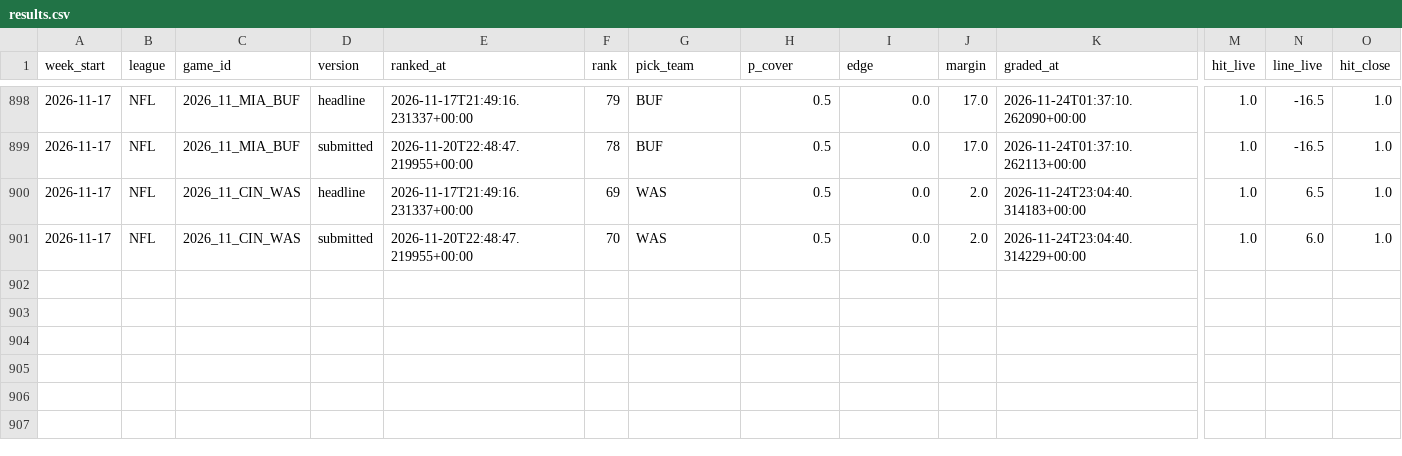
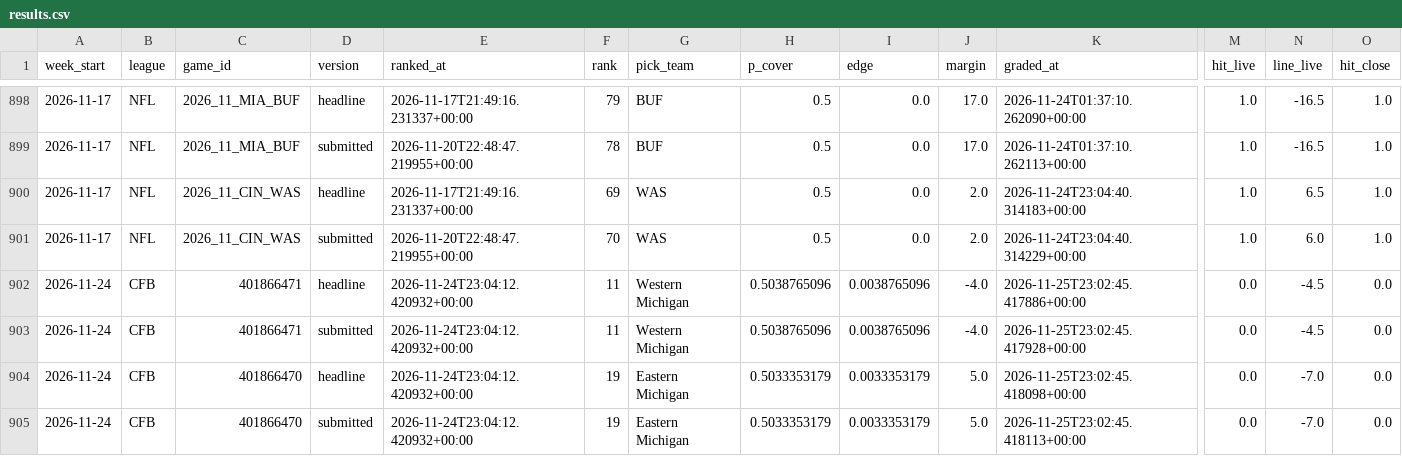
Before and after one commit to grantmaney/ats-model, a CSV file: data/results/results.csv, drawn as a sheet; only a part is shown, gaps mark what is left out; rows hold the shown columns only; the diff names each change by its address in the sheet, - before the commit and + after, or states it on an @@ line.

```diff
--- a/data/results/results.csv
+++ b/data/results/results.csv
+row 902: 2026-11-24 | CFB | 401866471 | headline | 2026-11-24T23:04:12.420932+00:00 | 11 | Western Michigan | 0.5038765096 | 0.0038765096 | -4.0 | 2026-11-25T23:02:45.417886+00:00 | 0.0 | -4.5 | 0.0
+row 903: 2026-11-24 | CFB | 401866471 | submitted | 2026-11-24T23:04:12.420932+00:00 | 11 | Western Michigan | 0.5038765096 | 0.0038765096 | -4.0 | 2026-11-25T23:02:45.417928+00:00 | 0.0 | -4.5 | 0.0
+row 904: 2026-11-24 | CFB | 401866470 | headline | 2026-11-24T23:04:12.420932+00:00 | 19 | Eastern Michigan | 0.5033353179 | 0.0033353179 | 5.0 | 2026-11-25T23:02:45.418098+00:00 | 0.0 | -7.0 | 0.0
+row 905: 2026-11-24 | CFB | 401866470 | submitted | 2026-11-24T23:04:12.420932+00:00 | 19 | Eastern Michigan | 0.5033353179 | 0.0033353179 | 5.0 | 2026-11-25T23:02:45.418113+00:00 | 0.0 | -7.0 | 0.0
```
Also changed, not shown: 4 other files.
